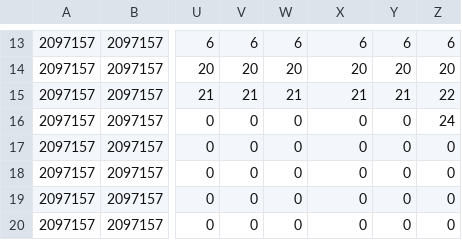
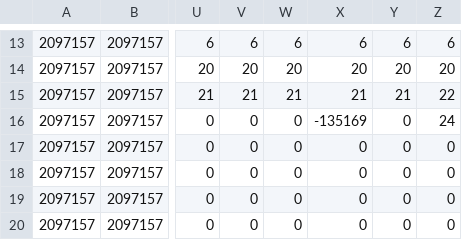
Before and after one commit to sharphin/sharphinGame, a CSV file: gamedata/map_data/map18.csv, drawn as a sheet; only a part is shown, gaps mark what is left out; the diff names each change by its address in the sheet, - before the commit and + after, or states it on an @@ line.

```diff
--- a/gamedata/map_data/map18.csv
+++ b/gamedata/map_data/map18.csv
-X16: 0
+X16: -135169
```
Also changed, not shown: gamedata/map_data/map34.csv, gamedata/map_data/map59.csv, 15 other files.
